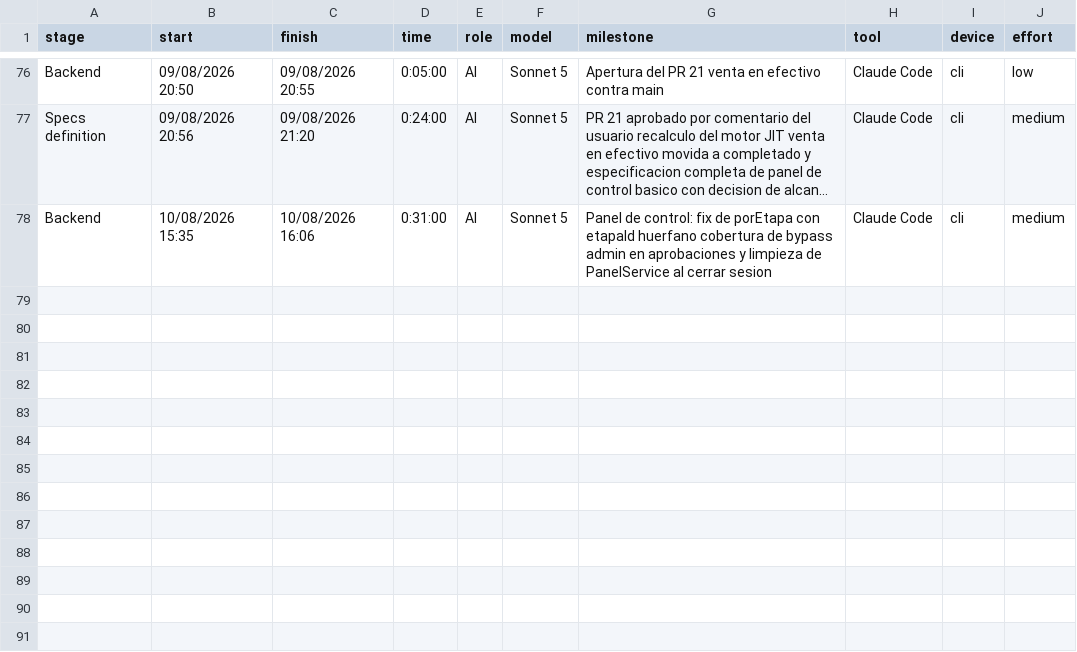
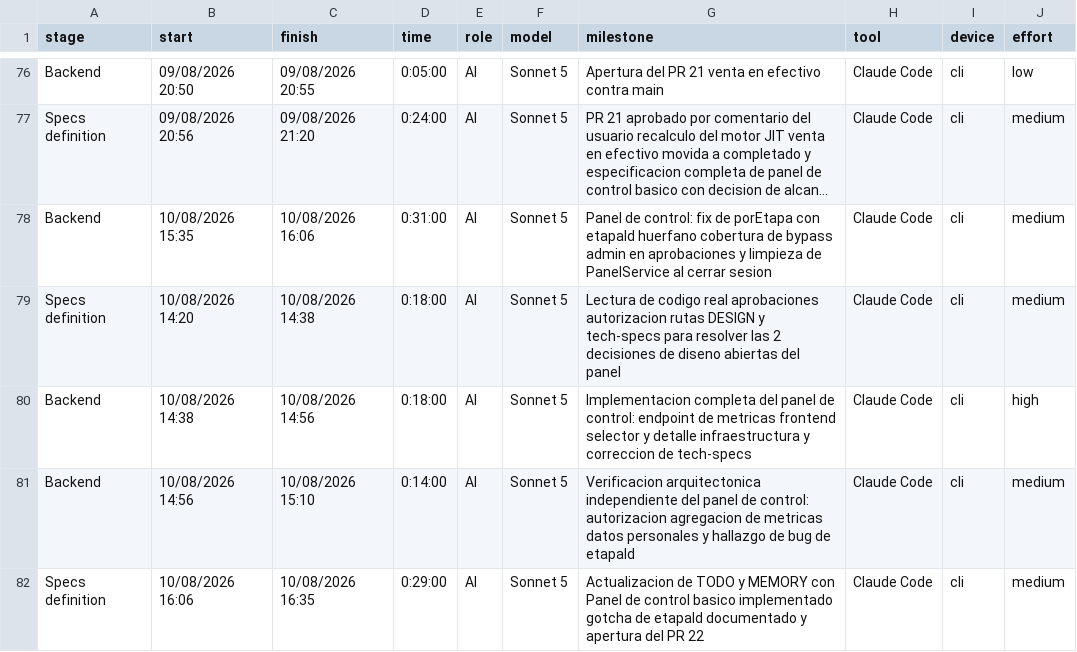
Before and after one commit to ocastelblanco/agora-letiende, a CSV file: docs/tracking.csv, drawn as a sheet; only a part is shown, gaps mark what is left out; long unchanged cells end in …; the diff names each change by its address in the sheet, - before the commit and + after, or states it on an @@ line.

Commit message:
docs: recalcula TODO y MEMORY tras implementar el panel de control
Documenta la implementacion completa de la Tarea 2 (Panel de control
basico), el bug real de etapaId encontrado en la verificacion
arquitectonica independiente (nuevo gotcha en MEMORY.md §7), y deja
registrada la sesion completa en tracking.csv antes de abrir el PR #22.

```diff
--- a/docs/tracking.csv
+++ b/docs/tracking.csv
+row 79: Specs definition | 10/08/2026 14:20 | 10/08/2026 14:38 | 0:18:00 | AI | Sonnet 5 | Lectura de codigo real aprobaciones autorizacion rutas DESIGN y tech-specs para resolver las 2 decisiones de diseno abiertas del panel | Claude Code | cli | medium
+row 80: Backend | 10/08/2026 14:38 | 10/08/2026 14:56 | 0:18:00 | AI | Sonnet 5 | Implementacion completa del panel de control: endpoint de metricas frontend selector y detalle infraestructura y correccion de tech-specs | Claude Code | cli | high
+row 81: Backend | 10/08/2026 14:56 | 10/08/2026 15:10 | 0:14:00 | AI | Sonnet 5 | Verificacion arquitectonica independiente del panel de control: autorizacion agregacion de metricas datos personales y hallazgo de bug de etapaId | Claude Code | cli | medium
+row 82: Specs definition | 10/08/2026 16:06 | 10/08/2026 16:35 | 0:29:00 | AI | Sonnet 5 | Actualizacion de TODO y MEMORY con Panel de control basico implementado gotcha de etapaId documentado y apertura del PR 22 | Claude Code | cli | medium
```
Also changed, not shown: 2 other files.
